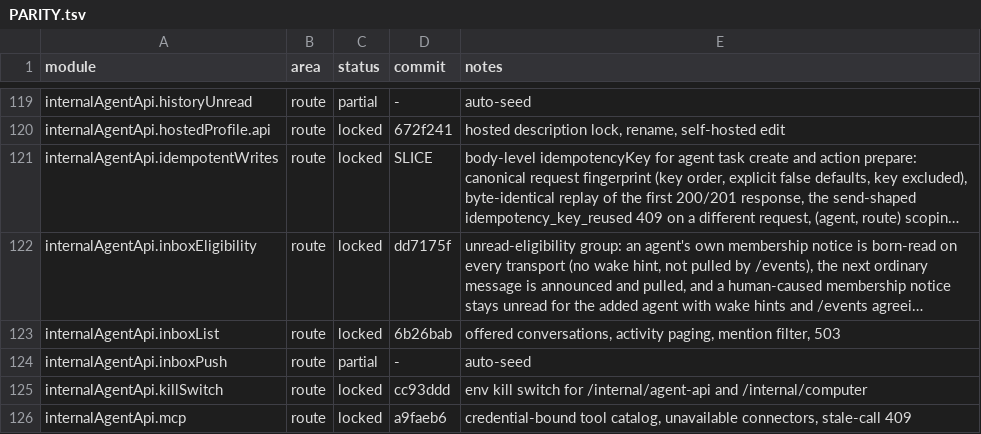
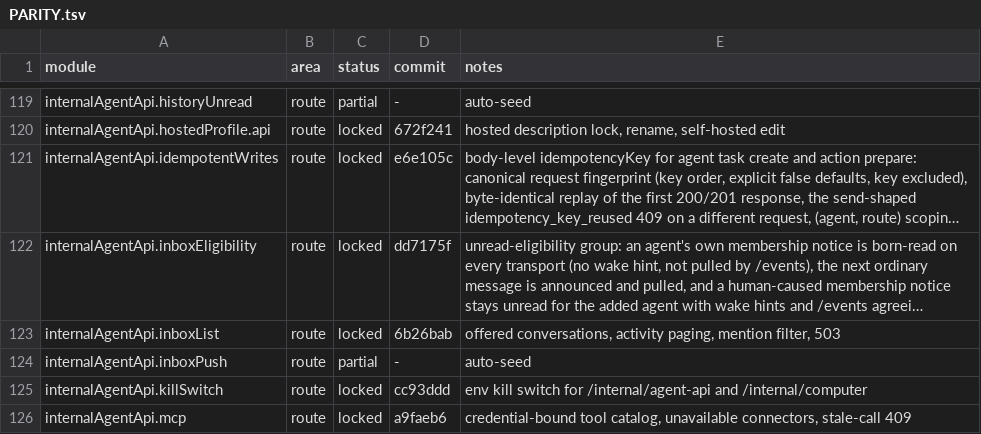
Before and after one commit to kevinzhow/raft-server-swift, a TSV file: docs/PARITY.tsv, drawn as a sheet; only a part is shown, gaps mark what is left out; long unchanged cells end in …; the diff names each change by its address in the sheet, - before the commit and + after, or states it on an @@ line.

Commit message:
Credit the agent API idempotent writes route module.

```diff
--- a/docs/PARITY.tsv
+++ b/docs/PARITY.tsv
-D121 (commit): SLICE
+D121 (commit): e6e105c
```
